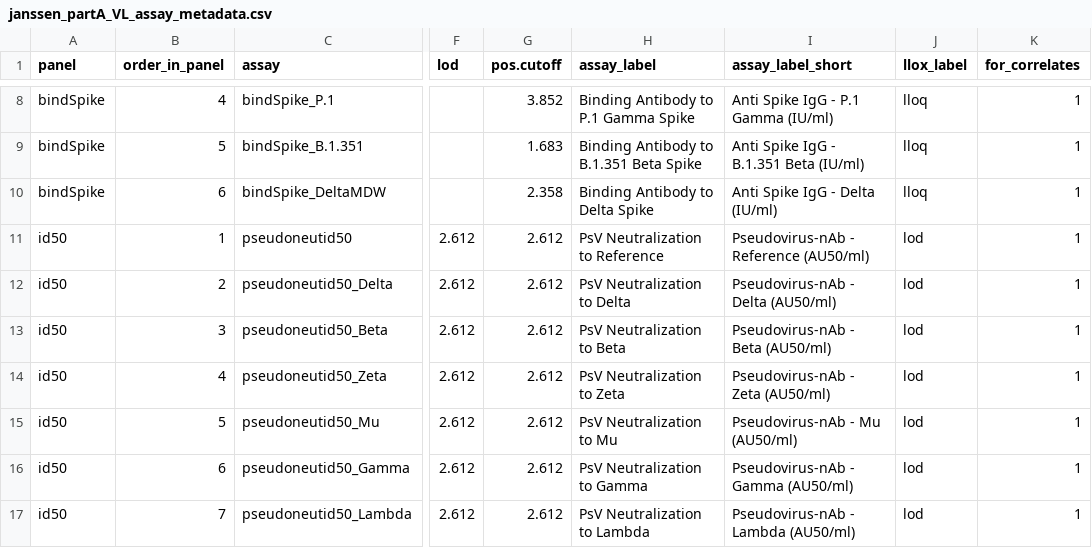
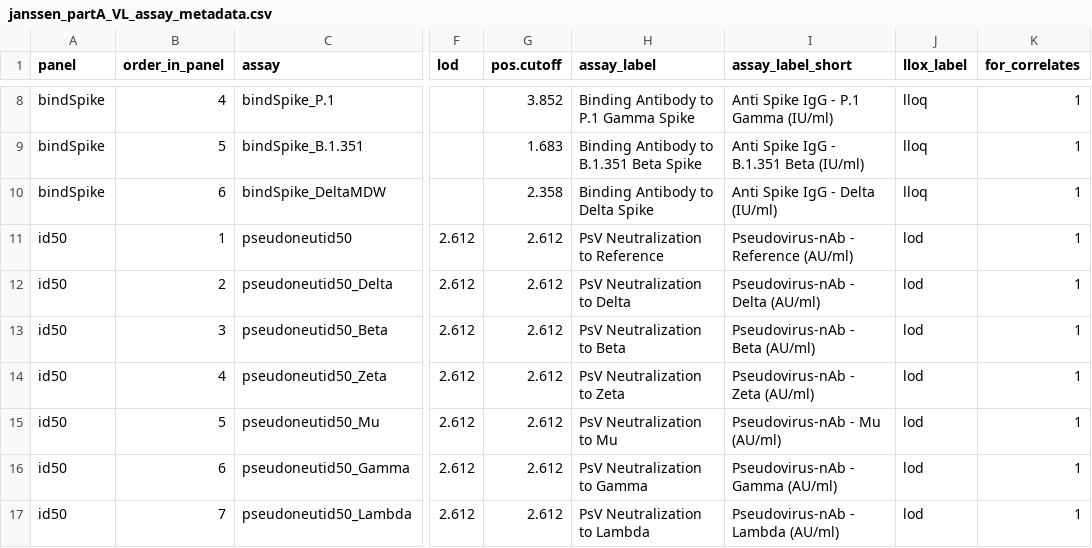
Before and after one commit to CoVPN/correlates_reporting2, a CSV file: assay_metadata/janssen_partA_VL_assay_metadata.csv, drawn as a sheet; only a part is shown, gaps mark what is left out; the diff names each change by its address in the sheet, - before the commit and + after, or states it on an @@ line.

Commit message:
Update janssen_partA_VL_assay_metadata.csv

```diff
--- a/assay_metadata/janssen_partA_VL_assay_metadata.csv
+++ b/assay_metadata/janssen_partA_VL_assay_metadata.csv
-I11 (assay_label_short): Pseudovirus-nAb - Reference (AU50/ml)
+I11 (assay_label_short): Pseudovirus-nAb - Reference (AU/ml)
-I12 (assay_label_short): Pseudovirus-nAb - Delta (AU50/ml)
+I12 (assay_label_short): Pseudovirus-nAb - Delta (AU/ml)
-I13 (assay_label_short): Pseudovirus-nAb - Beta (AU50/ml)
+I13 (assay_label_short): Pseudovirus-nAb - Beta (AU/ml)
-I14 (assay_label_short): Pseudovirus-nAb - Zeta (AU50/ml)
+I14 (assay_label_short): Pseudovirus-nAb - Zeta (AU/ml)
-I15 (assay_label_short): Pseudovirus-nAb - Mu (AU50/ml)
+I15 (assay_label_short): Pseudovirus-nAb - Mu (AU/ml)
-I16 (assay_label_short): Pseudovirus-nAb - Gamma (AU50/ml)
+I16 (assay_label_short): Pseudovirus-nAb - Gamma (AU/ml)
-I17 (assay_label_short): Pseudovirus-nAb - Lambda (AU50/ml)
+I17 (assay_label_short): Pseudovirus-nAb - Lambda (AU/ml)
```
